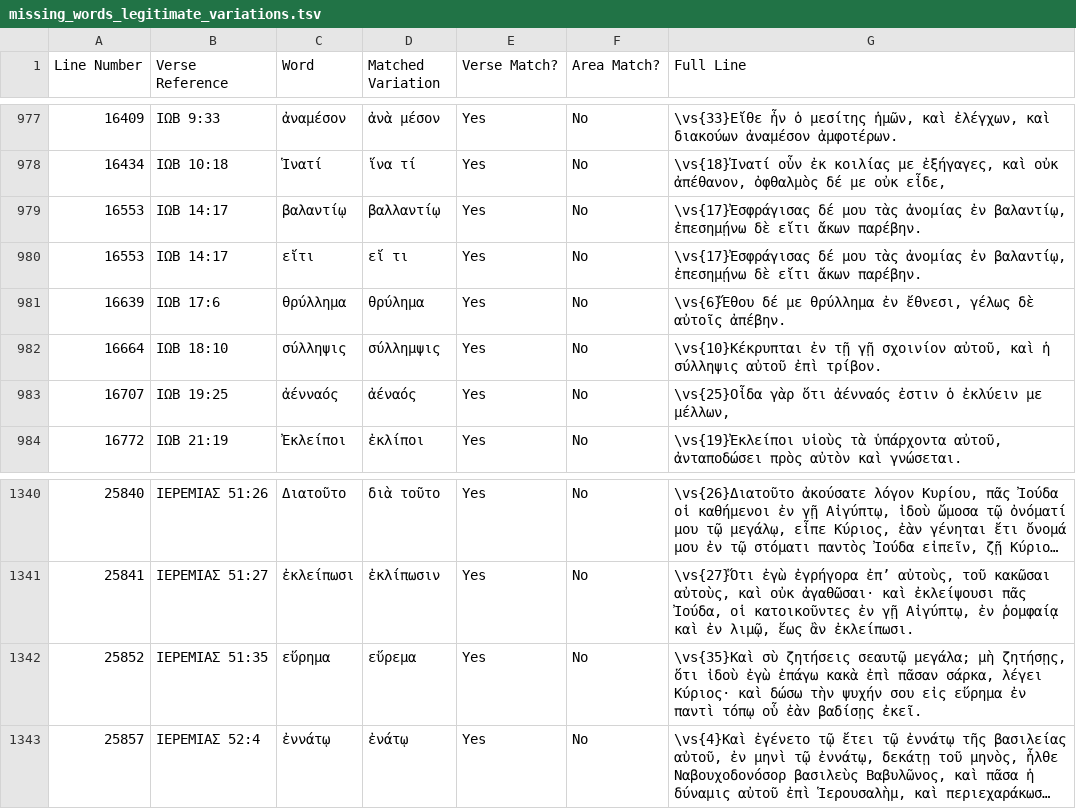
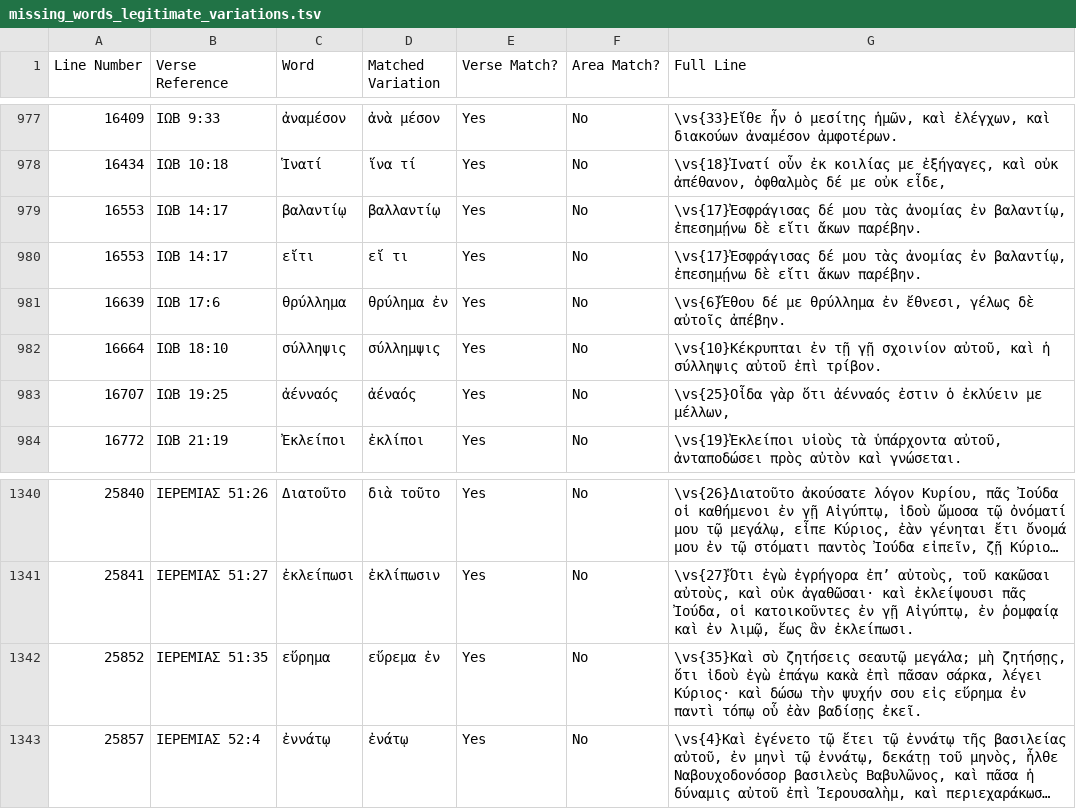
Before and after one commit to jjorloff1/brenton-lxx-error-finder, a TSV file: missing_words_legitimate_variations.tsv, drawn as a sheet; only a part is shown, gaps mark what is left out; long unchanged cells end in …; the diff names each change by its address in the sheet, - before the commit and + after, or states it on an @@ line.

```diff
--- a/missing_words_legitimate_variations.tsv
+++ b/missing_words_legitimate_variations.tsv
-D981 (Matched Variation): θρύλημα
+D981 (Matched Variation): θρύλημα ἐν
-D1342 (Matched Variation): εὕρεμα
+D1342 (Matched Variation): εὕρεμα ἐν
```
Also changed, not shown: word_corrections.tsv, 5 other files.
